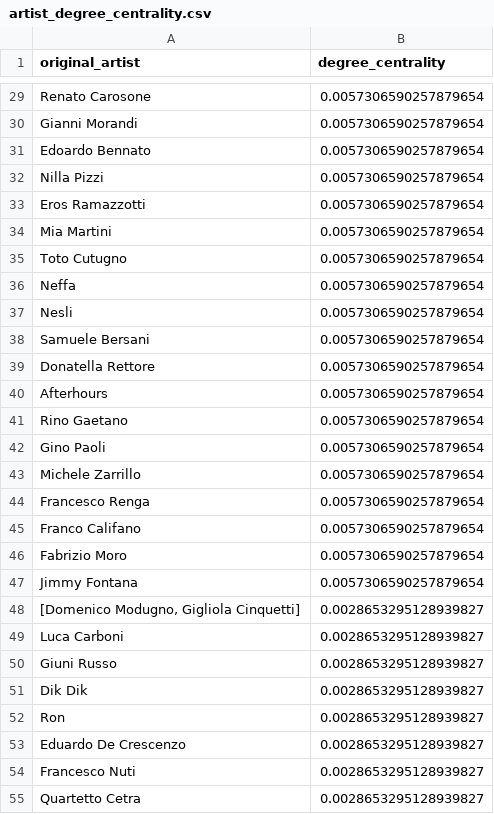
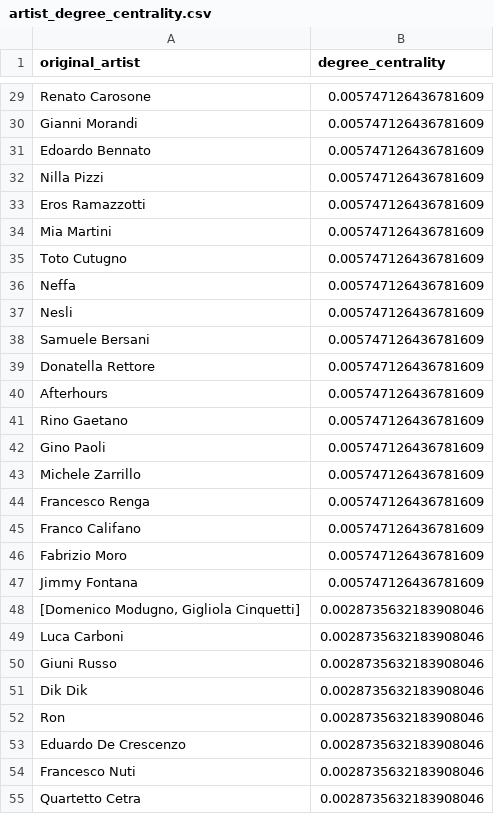
Before and after one commit to francescacollu/sanremo_music_fest, a CSV file: outputs/artist_degree_centrality.csv, drawn as a sheet; only a part is shown, gaps mark what is left out; the diff covers the shown part only; the diff names each change by its address in the sheet, - before the commit and + after, or states it on an @@ line.

```diff
--- a/outputs/artist_degree_centrality.csv
+++ b/outputs/artist_degree_centrality.csv
-B29:B47 (degree_centrality): 0.0057306590257879654
+B29:B47 (degree_centrality): 0.005747126436781609
-B48:B55 (degree_centrality): 0.0028653295128939827
+B48:B55 (degree_centrality): 0.0028735632183908046
```
Also changed, not shown: 1 added row, 2 removed rows and 143 edited cells elsewhere in this file, data/processed/artist_aliases.csv, data/processed/artist_gender.csv, 39 other files.
